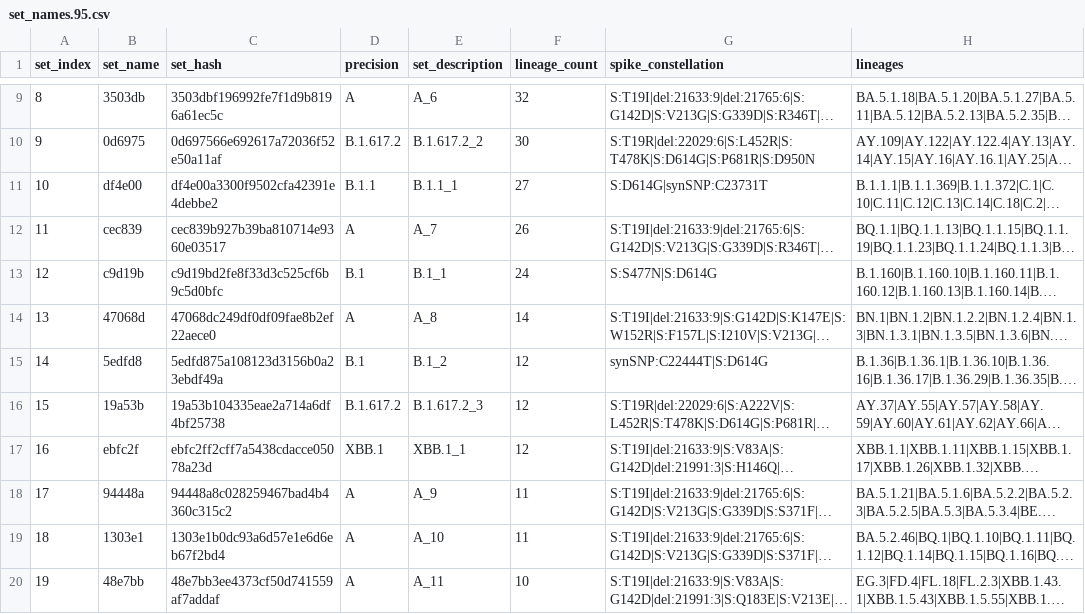
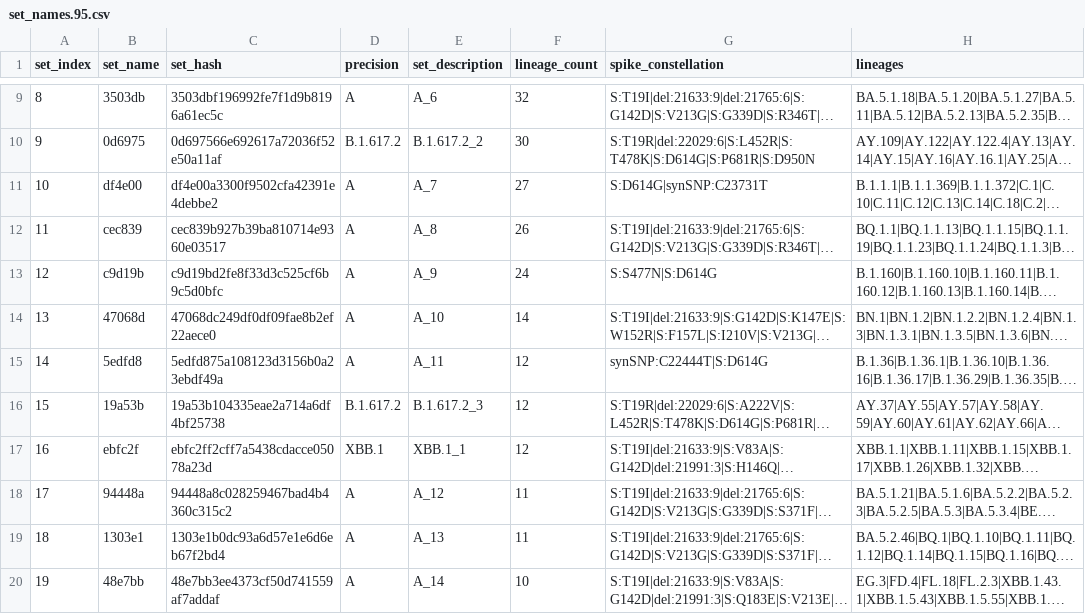
Before and after one commit to cov-lineages/hedgehog, a CSV file: hedgehog/data/set_names.95.csv, drawn as a sheet; only a part is shown, gaps mark what is left out; long unchanged cells end in …; the diff covers the shown part only; the diff names each change by its address in the sheet, - before the commit and + after, or states it on an @@ line.

```diff
--- a/hedgehog/data/set_names.95.csv
+++ b/hedgehog/data/set_names.95.csv
-D11 (precision): B.1.1
+D11 (precision): A
-E11 (set_description): B.1.1_1
+E11 (set_description): A_7
-E12 (set_description): A_7
+E12 (set_description): A_8
-D13 (precision): B.1
+D13 (precision): A
-E13 (set_description): B.1_1
+E13 (set_description): A_9
-E14 (set_description): A_8
+E14 (set_description): A_10
-D15 (precision): B.1
+D15 (precision): A
-E15 (set_description): B.1_2
+E15 (set_description): A_11
-E18 (set_description): A_9
+E18 (set_description): A_12
-E19 (set_description): A_10
+E19 (set_description): A_13
-E20 (set_description): A_11
+E20 (set_description): A_14
```
Also changed, not shown: 73 edited cells elsewhere in this file, 4 other files.
